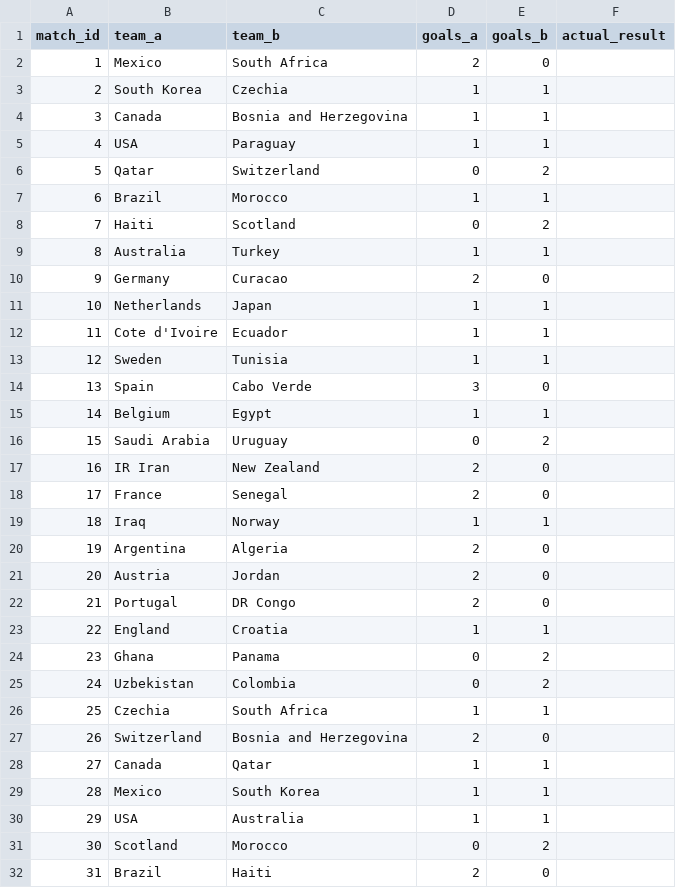
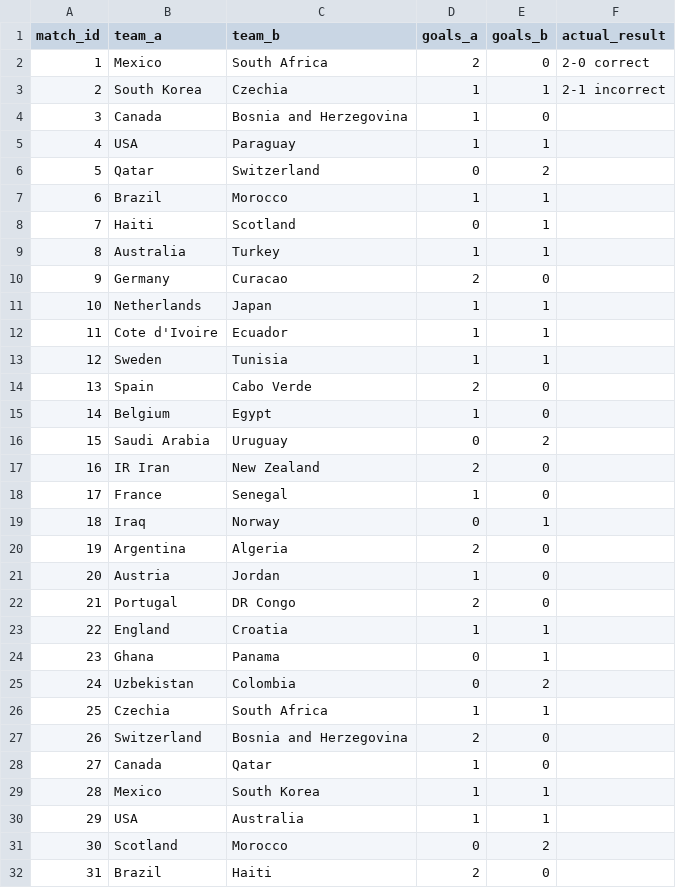
Before and after one commit to KurokawaMasaya/fifa_world_cup_2026, a CSV file: output/live/worldcup_group_stage_actual_results.csv, drawn as a sheet; only a part is shown; the diff covers the shown part only.

Commit message:
Update live data outputs and public repo hygiene

```diff
--- a/output/live/worldcup_group_stage_actual_results.csv
+++ b/output/live/worldcup_group_stage_actual_results.csv
@@ -1,5 +1,5 @@
 match_id,team_a,team_b,goals_a,goals_b,actual_result
-1,Mexico,South Africa,2,0,
-2,South Korea,Czechia,1,1,
-3,Canada,Bosnia and Herzegovina,1,1,
+1,Mexico,South Africa,2,0,2-0 correct
+2,South Korea,Czechia,1,1, 2-1 incorrect
+3,Canada,Bosnia and Herzegovina,1,0,
 4,USA,Paraguay,1,1,
@@ -7,3 +7,3 @@ match_id,team_a,team_b,goals_a,goals_b,actual_result
 6,Brazil,Morocco,1,1,
-7,Haiti,Scotland,0,2,
+7,Haiti,Scotland,0,1,
 8,Australia,Turkey,1,1,
@@ -13,13 +13,13 @@ match_id,team_a,team_b,goals_a,goals_b,actual_result
 12,Sweden,Tunisia,1,1,
-13,Spain,Cabo Verde,3,0,
-14,Belgium,Egypt,1,1,
+13,Spain,Cabo Verde,2,0,
+14,Belgium,Egypt,1,0,
 15,Saudi Arabia,Uruguay,0,2,
 16,IR Iran,New Zealand,2,0,
-17,France,Senegal,2,0,
-18,Iraq,Norway,1,1,
+17,France,Senegal,1,0,
+18,Iraq,Norway,0,1,
 19,Argentina,Algeria,2,0,
-20,Austria,Jordan,2,0,
+20,Austria,Jordan,1,0,
 21,Portugal,DR Congo,2,0,
 22,England,Croatia,1,1,
-23,Ghana,Panama,0,2,
+23,Ghana,Panama,0,1,
 24,Uzbekistan,Colombia,0,2,
@@ -27,3 +27,3 @@ match_id,team_a,team_b,goals_a,goals_b,actual_result
 26,Switzerland,Bosnia and Herzegovina,2,0,
-27,Canada,Qatar,1,1,
+27,Canada,Qatar,1,0,
 28,Mexico,South Korea,1,1,
```
Also changed, not shown: 9 edited cells elsewhere in this file, output/live/group_standings.csv, 1 other file.
